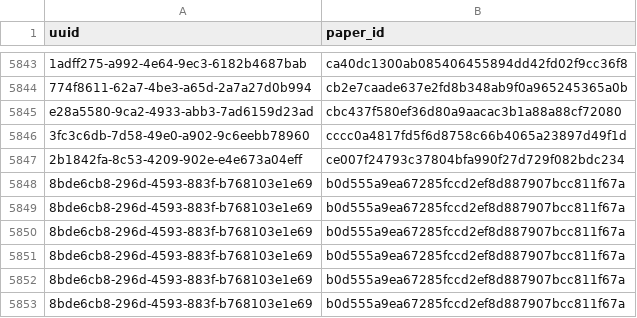
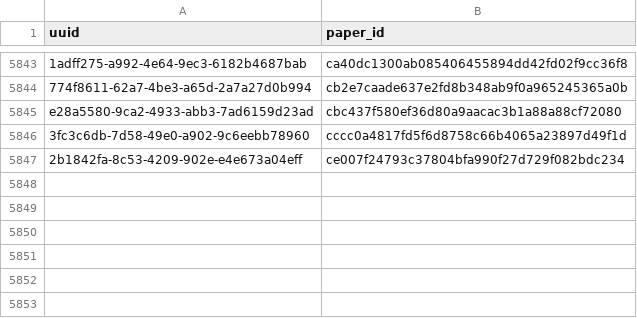
Before and after one commit to dev-SR/research-paper-downloader-pdf, a CSV file: data/info/done.csv, drawn as a sheet; only a part is shown, gaps mark what is left out; the diff names each change by its address in the sheet, - before the commit and + after, or states it on an @@ line.

```diff
--- a/data/info/done.csv
+++ b/data/info/done.csv
-row 5848: 8bde6cb8-296d-4593-883f-b768103e1e69 | b0d555a9ea67285fccd2ef8d887907bcc811f67a
-row 5849: 8bde6cb8-296d-4593-883f-b768103e1e69 | b0d555a9ea67285fccd2ef8d887907bcc811f67a
-row 5850: 8bde6cb8-296d-4593-883f-b768103e1e69 | b0d555a9ea67285fccd2ef8d887907bcc811f67a
-row 5851: 8bde6cb8-296d-4593-883f-b768103e1e69 | b0d555a9ea67285fccd2ef8d887907bcc811f67a
-row 5852: 8bde6cb8-296d-4593-883f-b768103e1e69 | b0d555a9ea67285fccd2ef8d887907bcc811f67a
-row 5853: 8bde6cb8-296d-4593-883f-b768103e1e69 | b0d555a9ea67285fccd2ef8d887907bcc811f67a
```
Also changed, not shown: data/info/errors.csv, data/info/processed.csv, 2 other files.
